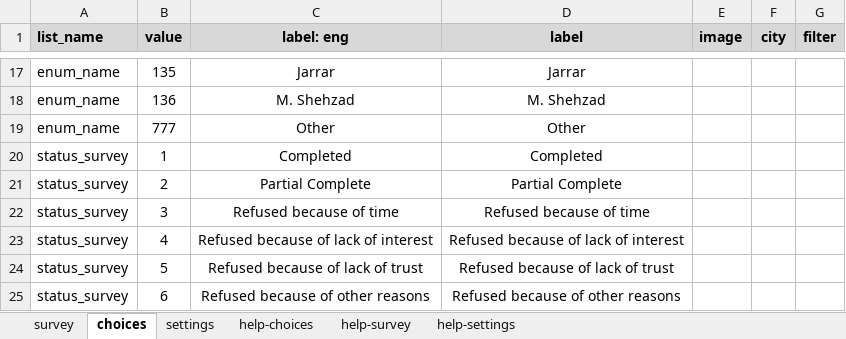
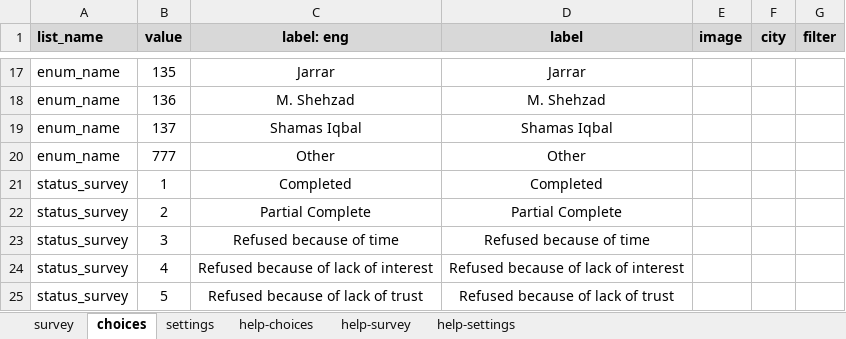
Before and after one commit to jawadahmad-star/Awareness-Turmeric-Sampling-Survey-Dashboard, an Excel workbook: instruments/turmeric_sampling_survey.xlsx, sheet choices, drawn as a sheet; only a part is shown, gaps mark what is left out; the shorter side is filled out with more unchanged rows; values as stored, in another font and other column widths than the file's, no borders; the diff names each change by its address in the sheet, - before the commit and + after, or states it on an @@ line.

```diff
--- a/instruments/turmeric_sampling_survey.xlsx (sheet choices)
+++ b/instruments/turmeric_sampling_survey.xlsx (sheet choices)
+row 19: enum_name | 137 | Shamas Iqbal | Shamas Iqbal
```
Also changed, not shown: sheet survey, sheet settings, 3 other files.
